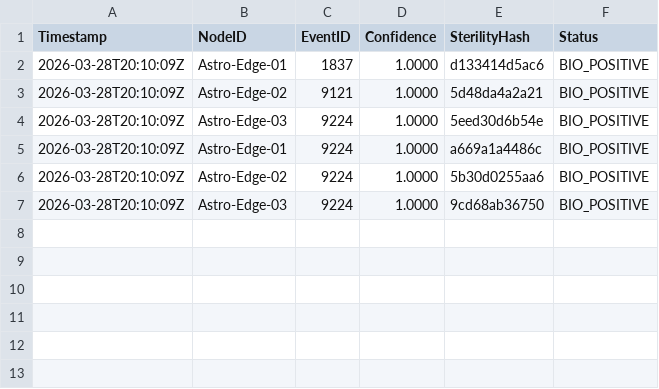
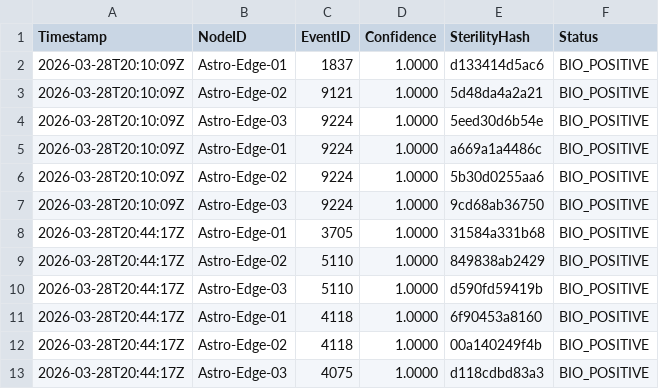
Before and after one commit to arch-yunus/AstroBio-Edge-Architecture, a CSV file: logs/compliance_telemetry.csv, drawn as a sheet; the diff names each change by its address in the sheet, - before the commit and + after, or states it on an @@ line.

```diff
--- a/logs/compliance_telemetry.csv
+++ b/logs/compliance_telemetry.csv
+row 8: 2026-03-28T20:44:17Z | Astro-Edge-01 | 3705 | 1.0000 | 31584a331b68 | BIO_POSITIVE
+row 9: 2026-03-28T20:44:17Z | Astro-Edge-02 | 5110 | 1.0000 | 849838ab2429 | BIO_POSITIVE
+row 10: 2026-03-28T20:44:17Z | Astro-Edge-03 | 5110 | 1.0000 | d590fd59419b | BIO_POSITIVE
+row 11: 2026-03-28T20:44:17Z | Astro-Edge-01 | 4118 | 1.0000 | 6f90453a8160 | BIO_POSITIVE
+row 12: 2026-03-28T20:44:17Z | Astro-Edge-02 | 4118 | 1.0000 | 00a140249f4b | BIO_POSITIVE
+row 13: 2026-03-28T20:44:17Z | Astro-Edge-03 | 4075 | 1.0000 | d118cdbd83a3 | BIO_POSITIVE
```
Also changed, not shown: 10 other files.
